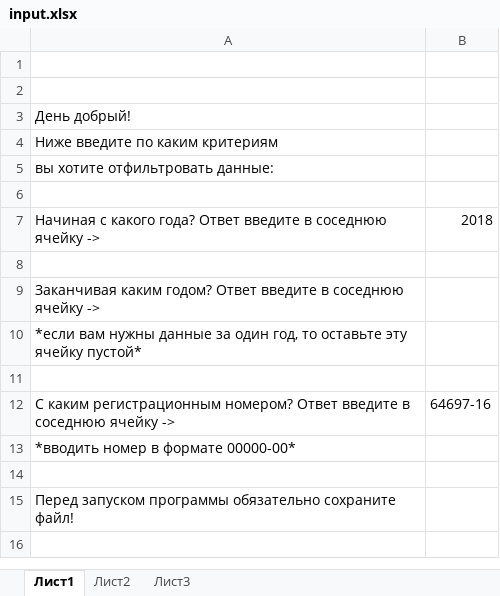
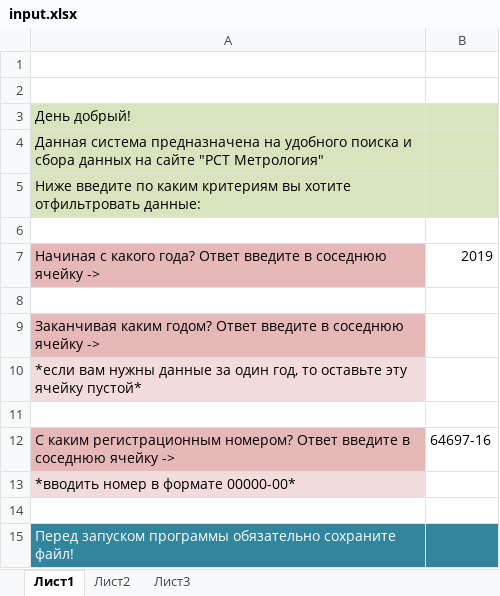
Before and after one commit to AnnnRichI/practice, an Excel workbook: input.xlsx, sheet Лист1, drawn as a sheet; values as stored, in another font and other column widths than the file's, no borders; the diff names each change by its address in the sheet, - before the commit and + after, or states it on an @@ line.

Commit message:
'change_try.xlsx'

```diff
--- a/input.xlsx (sheet Лист1)
+++ b/input.xlsx (sheet Лист1)
-A3:B5 fill: none
+A3:B5 fill: #D7E4BD
-A4: Ниже введите по каким критериям
+A4: Данная система предназначена на удобного поиска и сбора данных на сайте "РСТ Метрология"
-A5: вы хотите…
+A5: Ниже введите по каким критериям вы хотите…
-A7 fill: none
+A7 fill: #E6B9B8
-B7: 2018
+B7: 2019
-A9 fill: none
+A9 fill: #E6B9B8
-A10 fill: none
+A10 fill: #F2DCDB
-A12 fill: none
+A12 fill: #E6B9B8
-A13 fill: none
+A13 fill: #F2DCDB
-A15:B15 fill: none
+A15:B15 fill: #31859C
-A15 text colour: black
+A15 text colour: #FFFFFF
```
Also changed, not shown: 2 other files.
